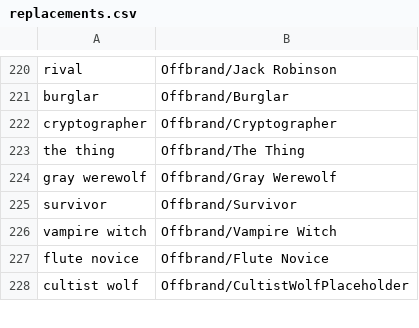
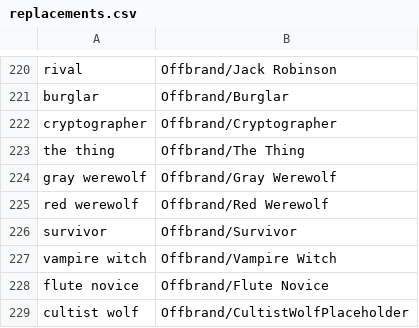
Before and after one commit to WerewolvesRevamped/Werewolves-Icons, a CSV file: replacements.csv, drawn as a sheet; only a part is shown, gaps mark what is left out.

Commit message:
Update replacements.csv

```diff
--- a/replacements.csv
+++ b/replacements.csv
@@ -224,2 +224,3 @@ the thing,Offbrand/The Thing
 gray werewolf,Offbrand/Gray Werewolf
+red werewolf,Offbrand/Red Werewolf
 survivor,Offbrand/Survivor
```
